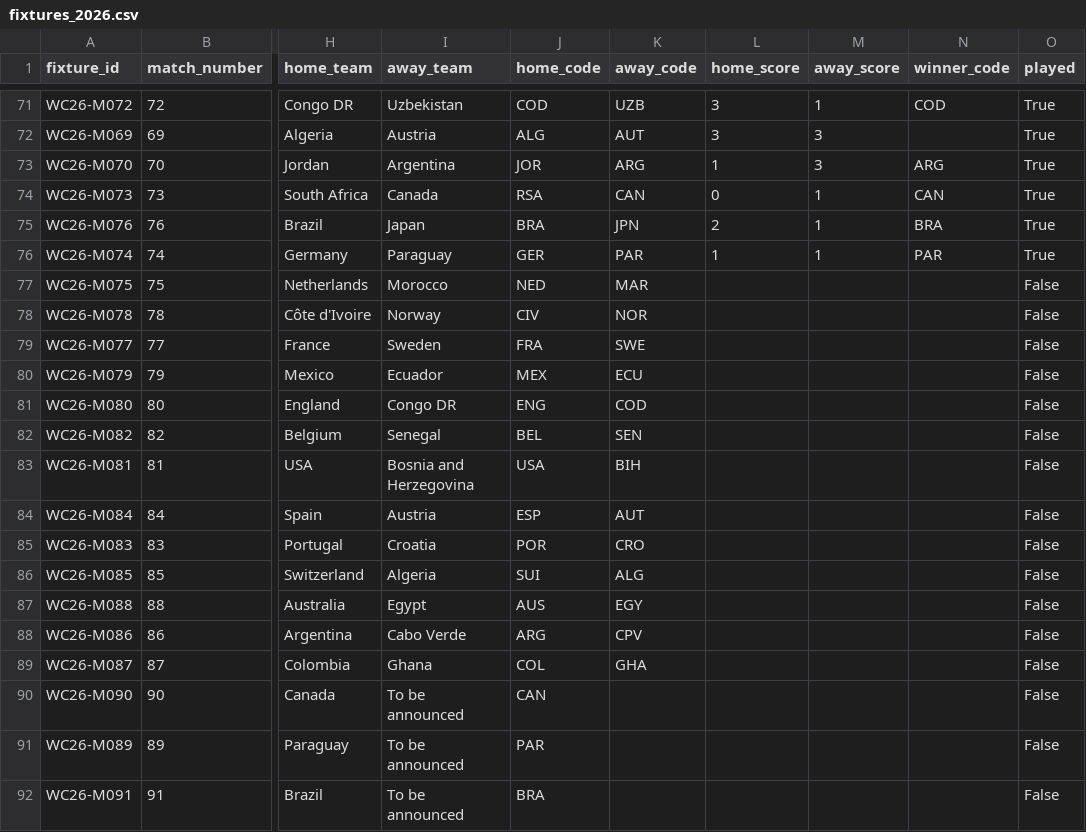
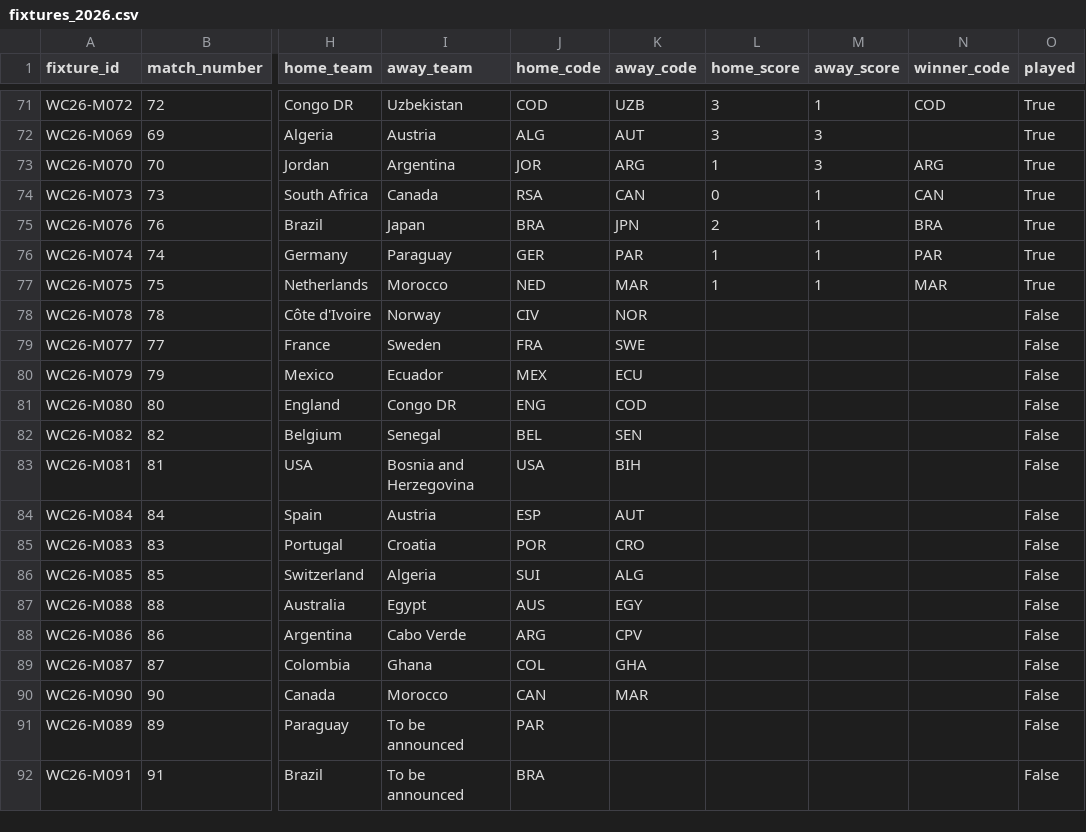
Before and after one commit to tj-chakravarthy/World-Cup-2026-Gap-Index, a CSV file: data/raw/fixtures_2026.csv, drawn as a sheet; only a part is shown, gaps mark what is left out; the diff names each change by its address in the sheet, - before the commit and + after, or states it on an @@ line.

Commit message:
data: live update 2026-06-30T04:26:27Z

```diff
--- a/data/raw/fixtures_2026.csv
+++ b/data/raw/fixtures_2026.csv
-L77 (home_score): (empty)
+L77 (home_score): 1
-M77 (away_score): (empty)
+M77 (away_score): 1
-N77 (winner_code): (empty)
+N77 (winner_code): MAR
-O77 (played): False
+O77 (played): True
-I90 (away_team): To be announced
+I90 (away_team): Morocco
-K90 (away_code): (empty)
+K90 (away_code): MAR
```
Also changed, not shown: 14 other files.
